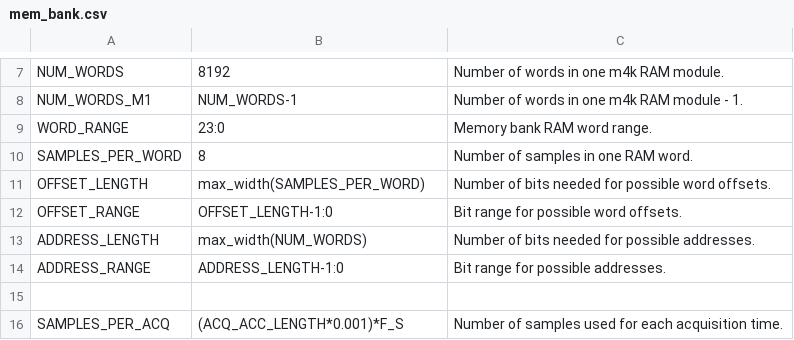
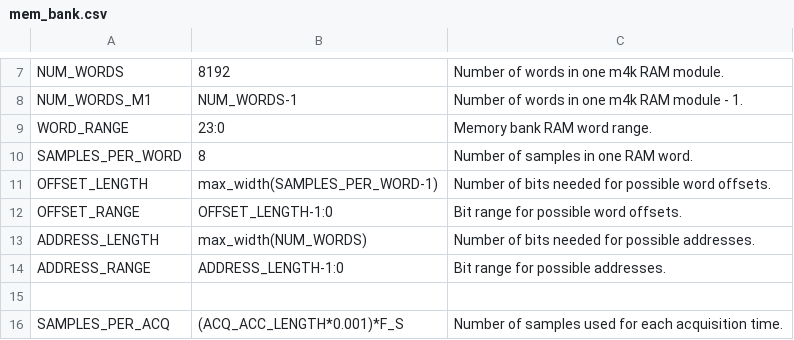
Before and after one commit to aanjhan/cu-hw-gps, a CSV file: gps/verilog/components/mem_bank.csv, drawn as a sheet; only a part is shown, gaps mark what is left out.

Commit message:
Corrected OFFSET_LENGTH.

```diff
--- a/gps/verilog/components/mem_bank.csv
+++ b/gps/verilog/components/mem_bank.csv
@@ -10,3 +10,3 @@ WORD_RANGE,23:0,Memory bank RAM word range.
 SAMPLES_PER_WORD,8,Number of samples in one RAM word.
-OFFSET_LENGTH,max_width(SAMPLES_PER_WORD),Number of bits needed for possible word offsets.
+OFFSET_LENGTH,max_width(SAMPLES_PER_WORD-1),Number of bits needed for possible word offsets.
 OFFSET_RANGE,OFFSET_LENGTH-1:0,Bit range for possible word offsets.
```
